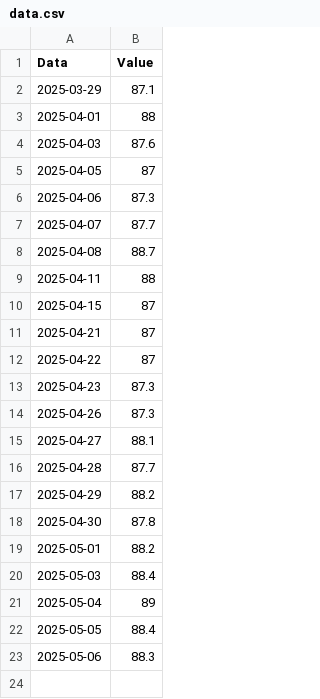
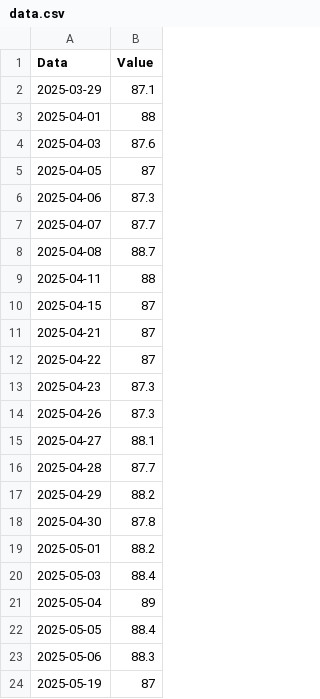
Before and after one commit to Nemexia/weight-tracker, a CSV file: data.csv, drawn as a sheet; the diff names each change by its address in the sheet, - before the commit and + after, or states it on an @@ line.

Commit message:
Add record for 2025-05-19 in data.csv

```diff
--- a/data.csv
+++ b/data.csv
+row 24: 2025-05-19 | 87
```
